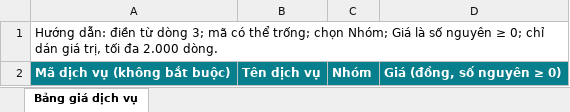
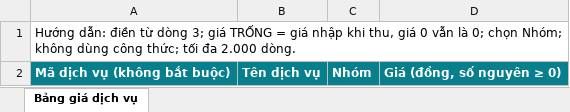
Before and after one commit to illiousd-web/phong-kham-minh-duc, an Excel workbook: templates/nhap_lieu/BANG_GIA.xlsx, sheet Bảng giá dịch vụ, drawn as a sheet; values as stored, in another font and other column widths than the file's, no borders; the diff names each change by its address in the sheet, - before the commit and + after, or states it on an @@ line.

Commit message:
feat: hỗ trợ dịch vụ giá nhập khi thu và duyệt sửa giá C3

```diff
--- a/templates/nhap_lieu/BANG_GIA.xlsx (sheet Bảng giá dịch vụ)
+++ b/templates/nhap_lieu/BANG_GIA.xlsx (sheet Bảng giá dịch vụ)
-A1: …dòng 3; mã có thể trống; chọn Nhóm; Giá là số nguyên ≥ 0; chỉ dán giá trị, tối đa…
+A1: …dòng 3; giá TRỐNG = giá nhập khi thu, giá 0 vẫn là 0; chọn Nhóm; không dùng công thức; tối đa…
```
Also changed, not shown: 25 other files.
